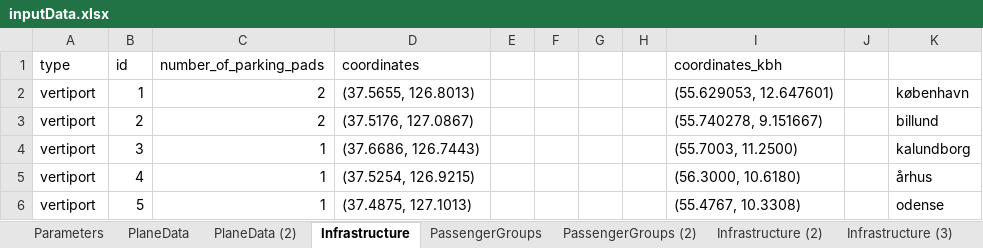
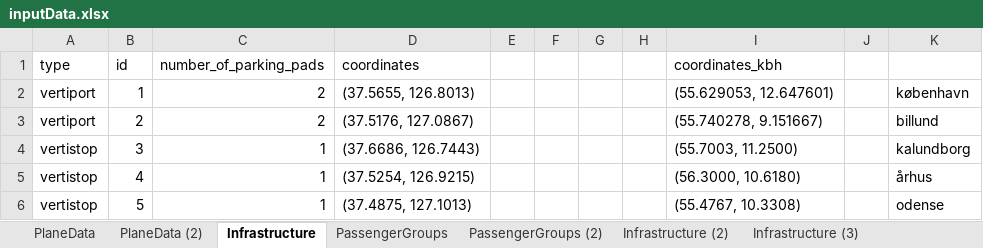
Before and after one commit to JonasHansenDTU/Master-Thesis-eVTOL, an Excel workbook: HanSong_Model/inputData.xlsx, sheet Infrastructure, drawn as a sheet; values as stored, in another font and other column widths than the file's, no borders; the diff names each change by its address in the sheet, - before the commit and + after, or states it on an @@ line.

```diff
--- a/HanSong_Model/inputData.xlsx (sheet Infrastructure)
+++ b/HanSong_Model/inputData.xlsx (sheet Infrastructure)
-sheet tab: Parameters
-A4:A6 (type): vertiport
+A4:A6 (type): vertistop
```
Also changed, not shown: sheet PassengerGroups, sheet Infrastructure (3), sheet PlaneData (2), 4 other files.
